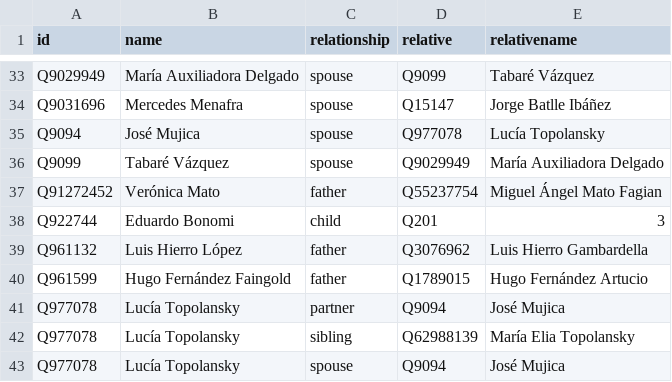
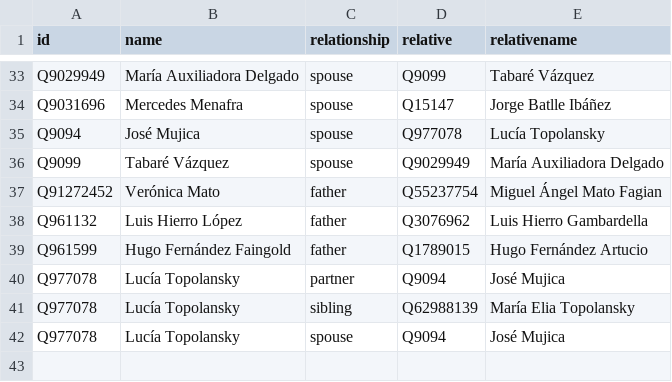
Before and after one commit to every-politician-scrapers/uruguay-ministers, a CSV file: html/family.csv, drawn as a sheet; only a part is shown, gaps mark what is left out; the diff names each change by its address in the sheet, - before the commit and + after, or states it on an @@ line.

Commit message:
PCB update

```diff
--- a/html/family.csv
+++ b/html/family.csv
-row 38: Q922744 | Eduardo Bonomi | child | Q201 | 3
```
